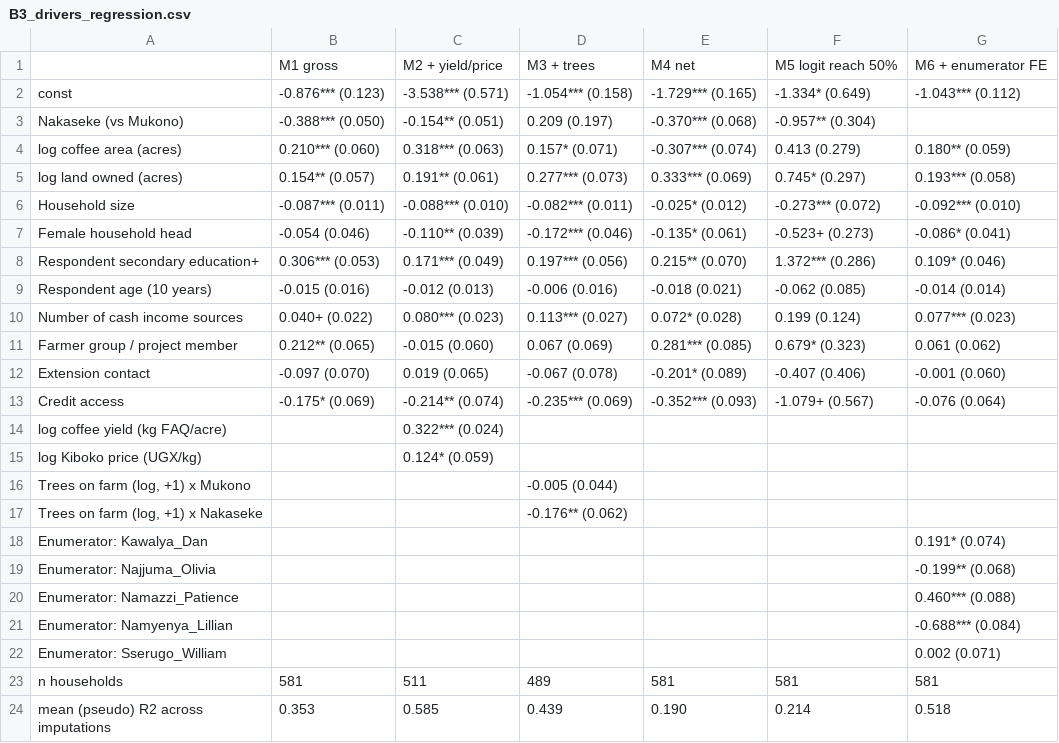
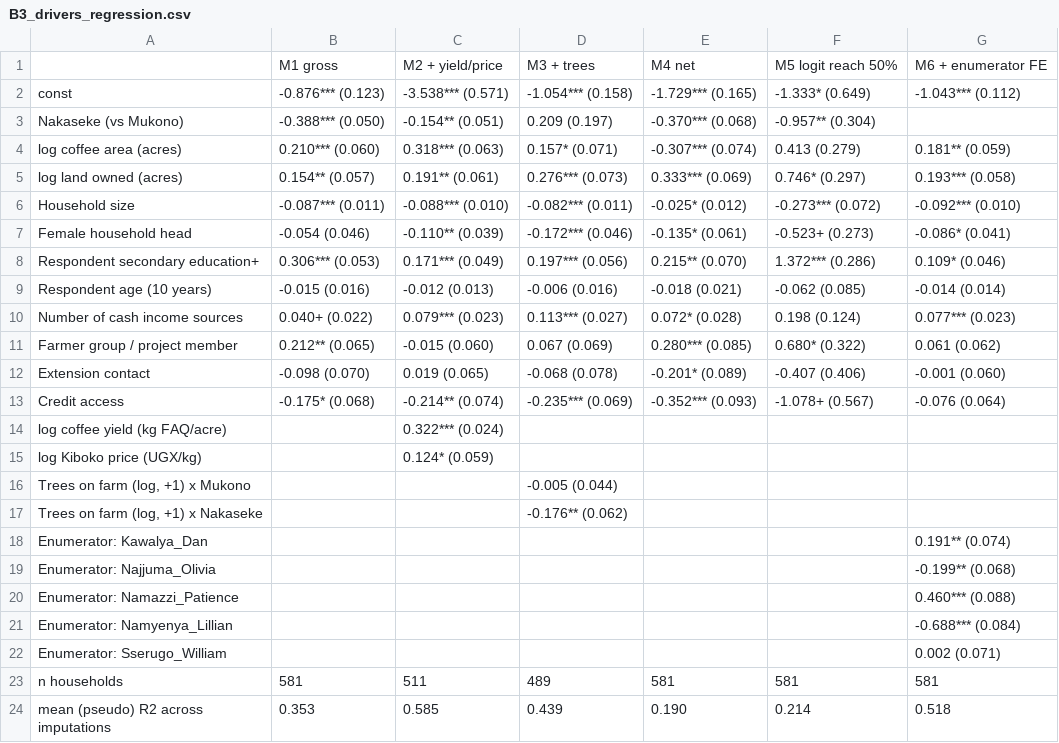
Before and after one commit to Boyataa/phd-agroforestry, a CSV file: paper1/tables/B3_drivers_regression.csv, drawn as a sheet.

```diff
--- a/paper1/tables/B3_drivers_regression.csv
+++ b/paper1/tables/B3_drivers_regression.csv
@@ -1,6 +1,6 @@
 ,M1 gross,M2 + yield/price,M3 + trees,M4 net,M5 logit reach 50%,M6 + enumerator FE
-const,-0.876*** (0.123),-3.538*** (0.571),-1.054*** (0.158),-1.729*** (0.165),-1.334* (0.649),-1.043*** (0.112)
+const,-0.876*** (0.123),-3.538*** (0.571),-1.054*** (0.158),-1.729*** (0.165),-1.333* (0.649),-1.043*** (0.112)
 Nakaseke (vs Mukono),-0.388*** (0.050),-0.154** (0.051),0.209 (0.197),-0.370*** (0.068),-0.957** (0.304),
-log coffee area (acres),0.210*** (0.060),0.318*** (0.063),0.157* (0.071),-0.307*** (0.074),0.413 (0.279),0.180** (0.059)
-log land owned (acres),0.154** (0.057),0.191** (0.061),0.277*** (0.073),0.333*** (0.069),0.745* (0.297),0.193*** (0.058)
+log coffee area (acres),0.210*** (0.060),0.318*** (0.063),0.157* (0.071),-0.307*** (0.074),0.413 (0.279),0.181** (0.059)
+log land owned (acres),0.154** (0.057),0.191** (0.061),0.276*** (0.073),0.333*** (0.069),0.746* (0.297),0.193*** (0.058)
 Household size,-0.087*** (0.011),-0.088*** (0.010),-0.082*** (0.011),-0.025* (0.012),-0.273*** (0.072),-0.092*** (0.010)
@@ -9,6 +9,6 @@ Respondent secondary education+,0.306*** (0.053),0.171*** (0.049),0.197*** (0.05
 Respondent age (10 years),-0.015 (0.016),-0.012 (0.013),-0.006 (0.016),-0.018 (0.021),-0.062 (0.085),-0.014 (0.014)
-Number of cash income sources,0.040+ (0.022),0.080*** (0.023),0.113*** (0.027),0.072* (0.028),0.199 (0.124),0.077*** (0.023)
-Farmer group / project member,0.212** (0.065),-0.015 (0.060),0.067 (0.069),0.281*** (0.085),0.679* (0.323),0.061 (0.062)
-Extension contact,-0.097 (0.070),0.019 (0.065),-0.067 (0.078),-0.201* (0.089),-0.407 (0.406),-0.001 (0.060)
-Credit access,-0.175* (0.069),-0.214** (0.074),-0.235*** (0.069),-0.352*** (0.093),-1.079+ (0.567),-0.076 (0.064)
+Number of cash income sources,0.040+ (0.022),0.079*** (0.023),0.113*** (0.027),0.072* (0.028),0.198 (0.124),0.077*** (0.023)
+Farmer group / project member,0.212** (0.065),-0.015 (0.060),0.067 (0.069),0.280*** (0.085),0.680* (0.322),0.061 (0.062)
+Extension contact,-0.098 (0.070),0.019 (0.065),-0.068 (0.078),-0.201* (0.089),-0.407 (0.406),-0.001 (0.060)
+Credit access,-0.175* (0.068),-0.214** (0.074),-0.235*** (0.069),-0.352*** (0.093),-1.078+ (0.567),-0.076 (0.064)
 log coffee yield (kg FAQ/acre),,0.322*** (0.024),,,,
@@ -17,3 +17,3 @@ log Kiboko price (UGX/kg),,0.124* (0.059),,,,
 "Trees on farm (log, +1) x Nakaseke",,,-0.176** (0.062),,,
-Enumerator: Kawalya_Dan,,,,,,0.191* (0.074)
+Enumerator: Kawalya_Dan,,,,,,0.191** (0.074)
 Enumerator: Najjuma_Olivia,,,,,,-0.199** (0.068)
```
Also changed, not shown: data/derived/Household_Analysis_v1.csv, data/derived/Household_Net_Gap_v1.csv, 15 other files.
